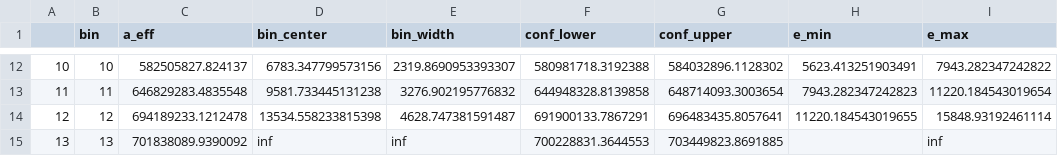
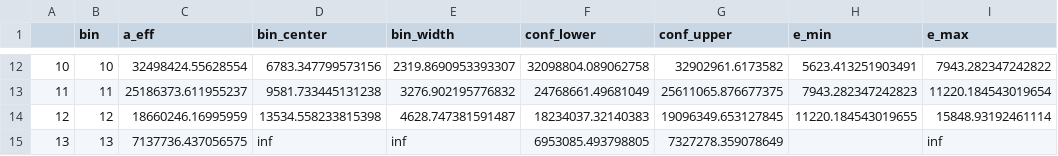
Before and after one commit to mirkobunse/QUnfold.jl, a CSV file: experiments/data/fact/acceptance.csv, drawn as a sheet; only a part is shown, gaps mark what is left out; the diff covers the shown part only.

```diff
--- a/experiments/data/fact/acceptance.csv
+++ b/experiments/data/fact/acceptance.csv
@@ -12,4 +12,4 @@
-10,10,582505827.824137,6783.347799573156,2319.8690953393307,580981718.3192388,584032896.1128302,5623.413251903491,7943.282347242822
-11,11,646829283.4835548,9581.733445131238,3276.902195776832,644948328.8139858,648714093.3003654,7943.282347242823,11220.184543019654
-12,12,694189233.1212478,13534.558233815398,4628.747381591487,691900133.7867291,696483435.8057641,11220.184543019655,15848.93192461114
-13,13,701838089.9390092,inf,inf,700228831.3644553,703449823.8691885,,inf
+10,10,32498424.55628554,6783.347799573156,2319.8690953393307,32098804.089062758,32902961.6173582,5623.413251903491,7943.282347242822
+11,11,25186373.611955237,9581.733445131238,3276.902195776832,24768661.49681049,25611065.876677375,7943.282347242823,11220.184543019654
+12,12,18660246.16995959,13534.558233815398,4628.747381591487,18234037.32140383,19096349.653127845,11220.184543019655,15848.93192461114
+13,13,7137736.437056575,inf,inf,6953085.493798805,7327278.359078649,,inf
```
Also changed, not shown: 30 edited cells elsewhere in this file, 1 other file.
